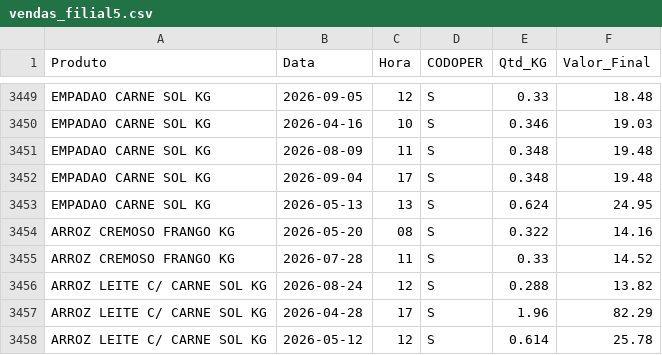
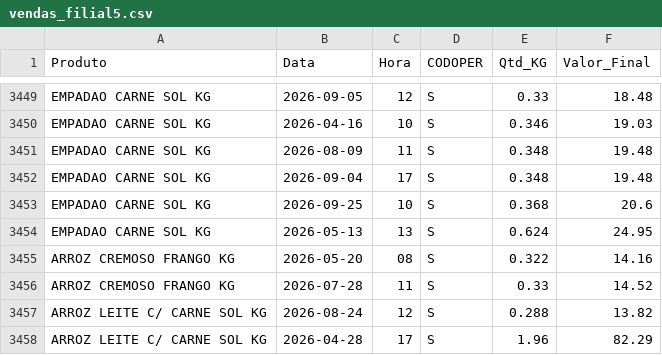
Before and after one commit to hadassagarcia/RotiFluxo, a CSV file: vendas_filial5.csv, drawn as a sheet; only a part is shown, gaps mark what is left out; the shorter side is filled out with more unchanged rows.

Commit message:
Atualização de Performance

```diff
--- a/vendas_filial5.csv
+++ b/vendas_filial5.csv
@@ -3452,2 +3452,3 @@ EMPADAO CARNE SOL KG,2026-08-09,11,S,0.348,19.48
 EMPADAO CARNE SOL KG,2026-09-04,17,S,0.348,19.48
+EMPADAO CARNE SOL KG,2026-09-25,10,S,0.368,20.6
 EMPADAO CARNE SOL KG,2026-05-13,13,S,0.624,24.95
```
